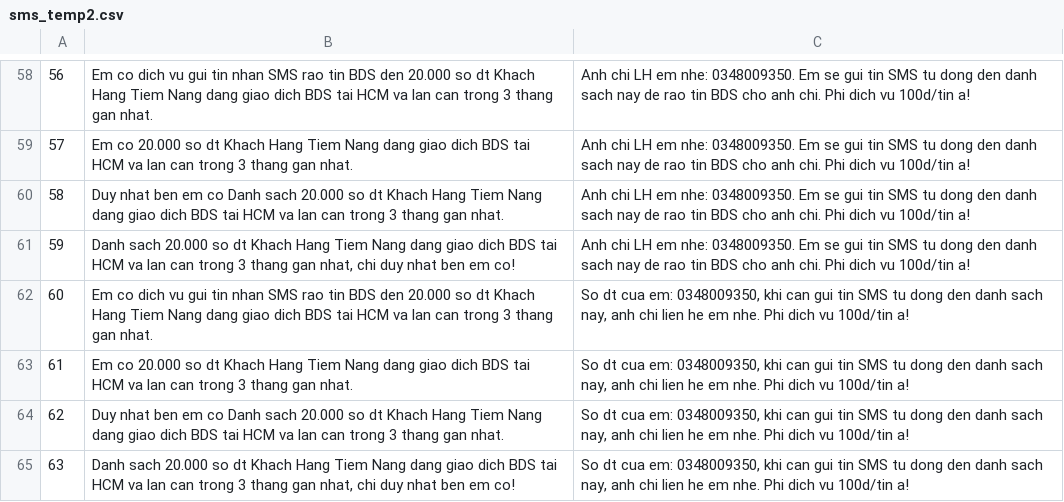
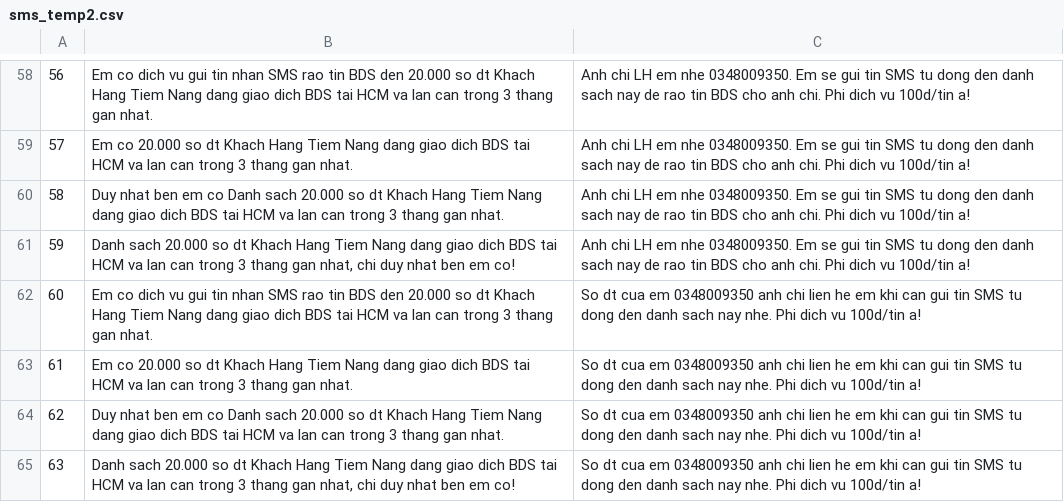
Before and after one commit to nguyenhoangthangbt/json2, a CSV file: sms_temp2.csv, drawn as a sheet; only a part is shown, gaps mark what is left out; the diff covers the shown part only.

```diff
--- a/sms_temp2.csv
+++ b/sms_temp2.csv
@@ -58,8 +58,8 @@
-56,Em co dich vu gui tin nhan SMS rao tin BDS den 20.000 so dt Khach Hang Tiem Nang dang giao dich BDS tai HCM va lan can trong 3 thang gan nhat. ,Anh chi LH em nhe: 0348009350. Em se gui tin SMS tu dong den danh sach nay de rao tin BDS cho anh chi. Phi dich vu 100d/tin a!
-57,Em co 20.000 so dt Khach Hang Tiem Nang dang giao dich BDS tai HCM va lan can trong 3 thang gan nhat. ,Anh chi LH em nhe: 0348009350. Em se gui tin SMS tu dong den danh sach nay de rao tin BDS cho anh chi. Phi dich vu 100d/tin a!
-58,Duy nhat ben em co Danh sach 20.000 so dt Khach Hang Tiem Nang dang giao dich BDS tai HCM va lan can trong 3 thang gan nhat. ,Anh chi LH em nhe: 0348009350. Em se gui tin SMS tu dong den danh sach nay de rao tin BDS cho anh chi. Phi dich vu 100d/tin a!
-59,"Danh sach 20.000 so dt Khach Hang Tiem Nang dang giao dich BDS tai HCM va lan can trong 3 thang gan nhat, chi duy nhat ben em co! ",Anh chi LH em nhe: 0348009350. Em se gui tin SMS tu dong den danh sach nay de rao tin BDS cho anh chi. Phi dich vu 100d/tin a!
-60,Em co dich vu gui tin nhan SMS rao tin BDS den 20.000 so dt Khach Hang Tiem Nang dang giao dich BDS tai HCM va lan can trong 3 thang gan nhat. ,"So dt cua em: 0348009350, khi can gui tin SMS tu dong den danh sach nay, anh chi lien he em nhe. Phi dich vu 100d/tin a!"
-61,Em co 20.000 so dt Khach Hang Tiem Nang dang giao dich BDS tai HCM va lan can trong 3 thang gan nhat. ,"So dt cua em: 0348009350, khi can gui tin SMS tu dong den danh sach nay, anh chi lien he em nhe. Phi dich vu 100d/tin a!"
-62,Duy nhat ben em co Danh sach 20.000 so dt Khach Hang Tiem Nang dang giao dich BDS tai HCM va lan can trong 3 thang gan nhat. ,"So dt cua em: 0348009350, khi can gui tin SMS tu dong den danh sach nay, anh chi lien he em nhe. Phi dich vu 100d/tin a!"
-63,"Danh sach 20.000 so dt Khach Hang Tiem Nang dang giao dich BDS tai HCM va lan can trong 3 thang gan nhat, chi duy nhat ben em co! ","So dt cua em: 0348009350, khi can gui tin SMS tu dong den danh sach nay, anh chi lien he em nhe. Phi dich vu 100d/tin a!"
+56,Em co dich vu gui tin nhan SMS rao tin BDS den 20.000 so dt Khach Hang Tiem Nang dang giao dich BDS tai HCM va lan can trong 3 thang gan nhat. ,Anh chi LH em nhe 0348009350. Em se gui tin SMS tu dong den danh sach nay de rao tin BDS cho anh chi. Phi dich vu 100d/tin a!
+57,Em co 20.000 so dt Khach Hang Tiem Nang dang giao dich BDS tai HCM va lan can trong 3 thang gan nhat. ,Anh chi LH em nhe 0348009350. Em se gui tin SMS tu dong den danh sach nay de rao tin BDS cho anh chi. Phi dich vu 100d/tin a!
+58,Duy nhat ben em co Danh sach 20.000 so dt Khach Hang Tiem Nang dang giao dich BDS tai HCM va lan can trong 3 thang gan nhat. ,Anh chi LH em nhe 0348009350. Em se gui tin SMS tu dong den danh sach nay de rao tin BDS cho anh chi. Phi dich vu 100d/tin a!
+59,"Danh sach 20.000 so dt Khach Hang Tiem Nang dang giao dich BDS tai HCM va lan can trong 3 thang gan nhat, chi duy nhat ben em co! ",Anh chi LH em nhe 0348009350. Em se gui tin SMS tu dong den danh sach nay de rao tin BDS cho anh chi. Phi dich vu 100d/tin a!
+60,Em co dich vu gui tin nhan SMS rao tin BDS den 20.000 so dt Khach Hang Tiem Nang dang giao dich BDS tai HCM va lan can trong 3 thang gan nhat. ,So dt cua em 0348009350 anh chi lien he em khi can gui tin SMS tu dong den danh sach nay nhe. Phi dich vu 100d/tin a!
+61,Em co 20.000 so dt Khach Hang Tiem Nang dang giao dich BDS tai HCM va lan can trong 3 thang gan nhat. ,So dt cua em 0348009350 anh chi lien he em khi can gui tin SMS tu dong den danh sach nay nhe. Phi dich vu 100d/tin a!
+62,Duy nhat ben em co Danh sach 20.000 so dt Khach Hang Tiem Nang dang giao dich BDS tai HCM va lan can trong 3 thang gan nhat. ,So dt cua em 0348009350 anh chi lien he em khi can gui tin SMS tu dong den danh sach nay nhe. Phi dich vu 100d/tin a!
+63,"Danh sach 20.000 so dt Khach Hang Tiem Nang dang giao dich BDS tai HCM va lan can trong 3 thang gan nhat, chi duy nhat ben em co! ",So dt cua em 0348009350 anh chi lien he em khi can gui tin SMS tu dong den danh sach nay nhe. Phi dich vu 100d/tin a!
```
Also changed, not shown: 56 edited cells elsewhere in this file.
